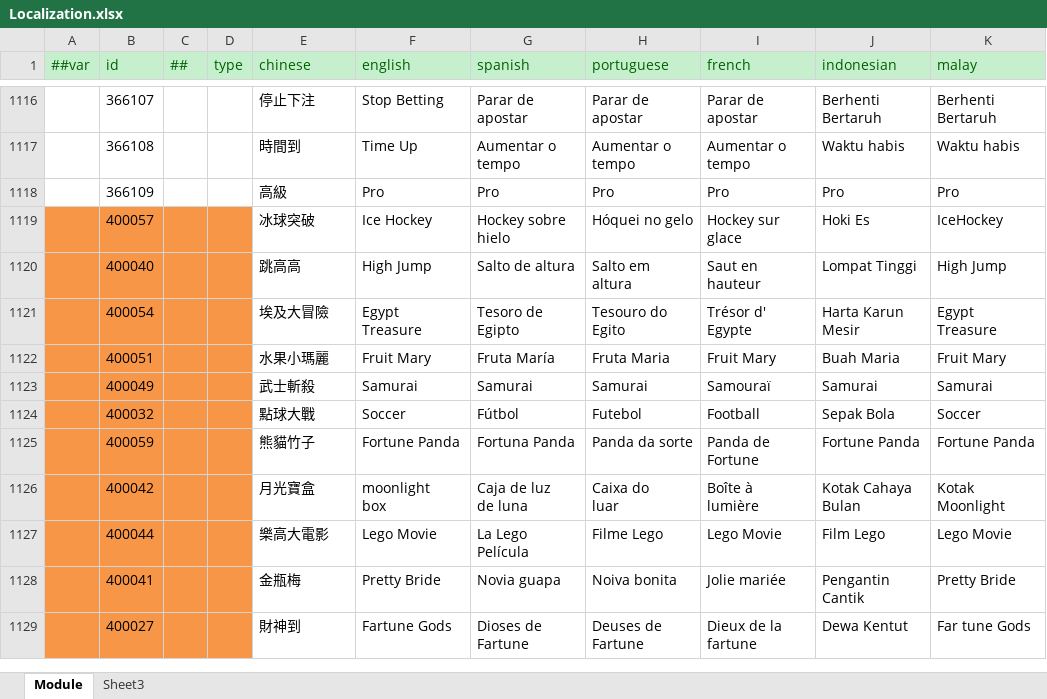
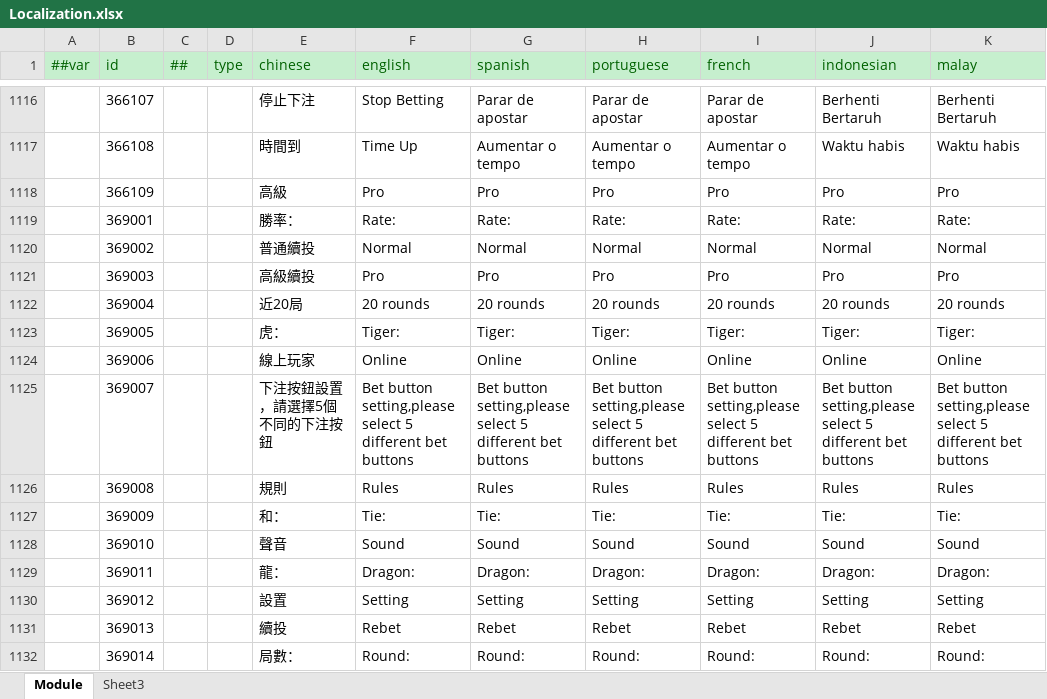
Before and after one commit to lyqilo/ClientConfig, an Excel workbook: LubanConfig/Datas/Localization.xlsx, sheet Module, drawn as a sheet; only a part is shown, gaps mark what is left out; the shorter side is filled out with more unchanged rows; values as stored, in another font and other column widths than the file's, no borders; the diff covers the shown part only; the diff names each change by its address in the sheet, - before the commit and + after, or states it on an @@ line.

```diff
--- a/LubanConfig/Datas/Localization.xlsx (sheet Module)
+++ b/LubanConfig/Datas/Localization.xlsx (sheet Module)
+row 1119:  | 369001 |  |  | 勝率： | Rate: | Rate: | Rate: | Rate: | Rate: | Rate:
+row 1120:  | 369002 |  |  | 普通續投 | Normal | Normal | Normal | Normal | Normal | Normal
+row 1121:  | 369003 |  |  | 高級續投 | Pro | Pro | Pro | Pro | Pro | Pro
+row 1122:  | 369004 |  |  | 近20局 | 20 rounds | 20 rounds | 20 rounds | 20 rounds | 20 rounds | 20 rounds
+row 1123:  | 369005 |  |  | 虎： | Tiger: | Tiger: | Tiger: | Tiger: | Tiger: | Tiger:
+row 1124:  | 369006 |  |  | 線上玩家 | Online | Online | Online | Online | Online | Online
+row 1125:  | 369007 |  |  | 下注按鈕設置，請選擇5個不同的下注按鈕 | Bet button setting,please select 5 different bet buttons | Bet button setting,please select 5 different bet buttons | Bet button setting,please select 5 different bet buttons | Bet button setting,please select 5 different bet buttons | Bet button setting,please select 5 different bet buttons | Bet button setting,please select 5 different bet buttons
+row 1126:  | 369008 |  |  | 規則 | Rules | Rules | Rules | Rules | Rules | Rules
+row 1127:  | 369009 |  |  | 和： | Tie: | Tie: | Tie: | Tie: | Tie: | Tie:
+row 1128:  | 369010 |  |  | 聲音 | Sound | Sound | Sound | Sound | Sound | Sound
+row 1129:  | 369011 |  |  | 龍： | Dragon: | Dragon: | Dragon: | Dragon: | Dragon: | Dragon:
+row 1130:  | 369012 |  |  | 設置 | Setting | Setting | Setting | Setting | Setting | Setting
+row 1131:  | 369013 |  |  | 續投 | Rebet | Rebet | Rebet | Rebet | Rebet | Rebet
+row 1132:  | 369014 |  |  | 局數： | Round: | Round: | Round: | Round: | Round: | Round:
```
Also changed, not shown: 13 added rows elsewhere in this sheet, 2 other files.
